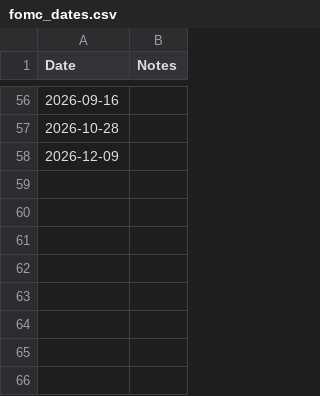
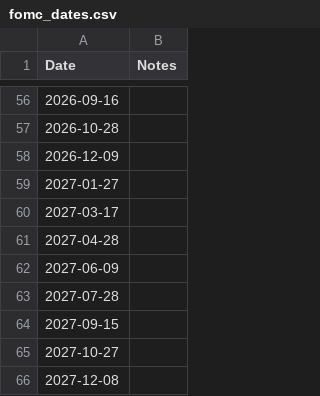
Before and after one commit to timkosuge/SPY-TRACKER-V3, a CSV file: release_dates/fomc_dates.csv, drawn as a sheet; only a part is shown, gaps mark what is left out; the diff names each change by its address in the sheet, - before the commit and + after, or states it on an @@ line.

Commit message:
patch 14: one market calendar for the hub and the functions, clocks convert once, FOMC from meeting rows, futures from the session open, intraday keyed on the Eastern session

```diff
--- a/release_dates/fomc_dates.csv
+++ b/release_dates/fomc_dates.csv
+row 59: 2027-01-27
+row 60: 2027-03-17
+row 61: 2027-04-28
+row 62: 2027-06-09
+row 63: 2027-07-28
+row 64: 2027-09-15
+row 65: 2027-10-27
+row 66: 2027-12-08
```
Also changed, not shown: 15 other files.
